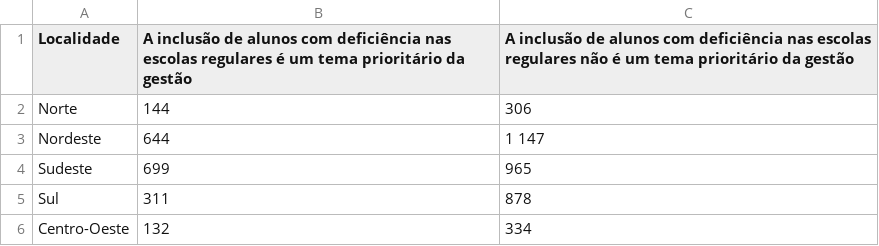
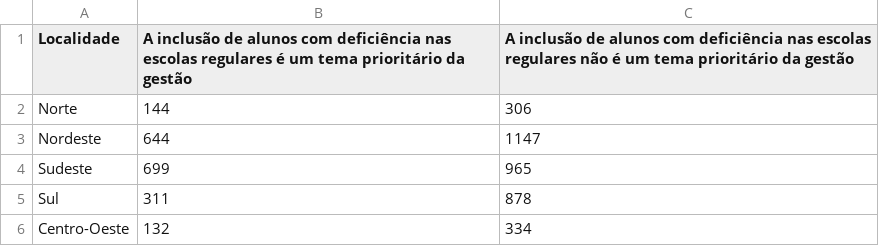
Before and after one commit to Marcos797/big_data, a CSV file: Políticas.csv, drawn as a sheet.

Commit message:
update table

```diff
--- a/Políticas.csv
+++ b/Políticas.csv
@@ -2,3 +2,3 @@ Localidade,A inclusão de alunos com deficiência nas escolas regulares é um te
 Norte,144,306
-Nordeste,644,1 147
+Nordeste,644,1147
 Sudeste,699,965
```
